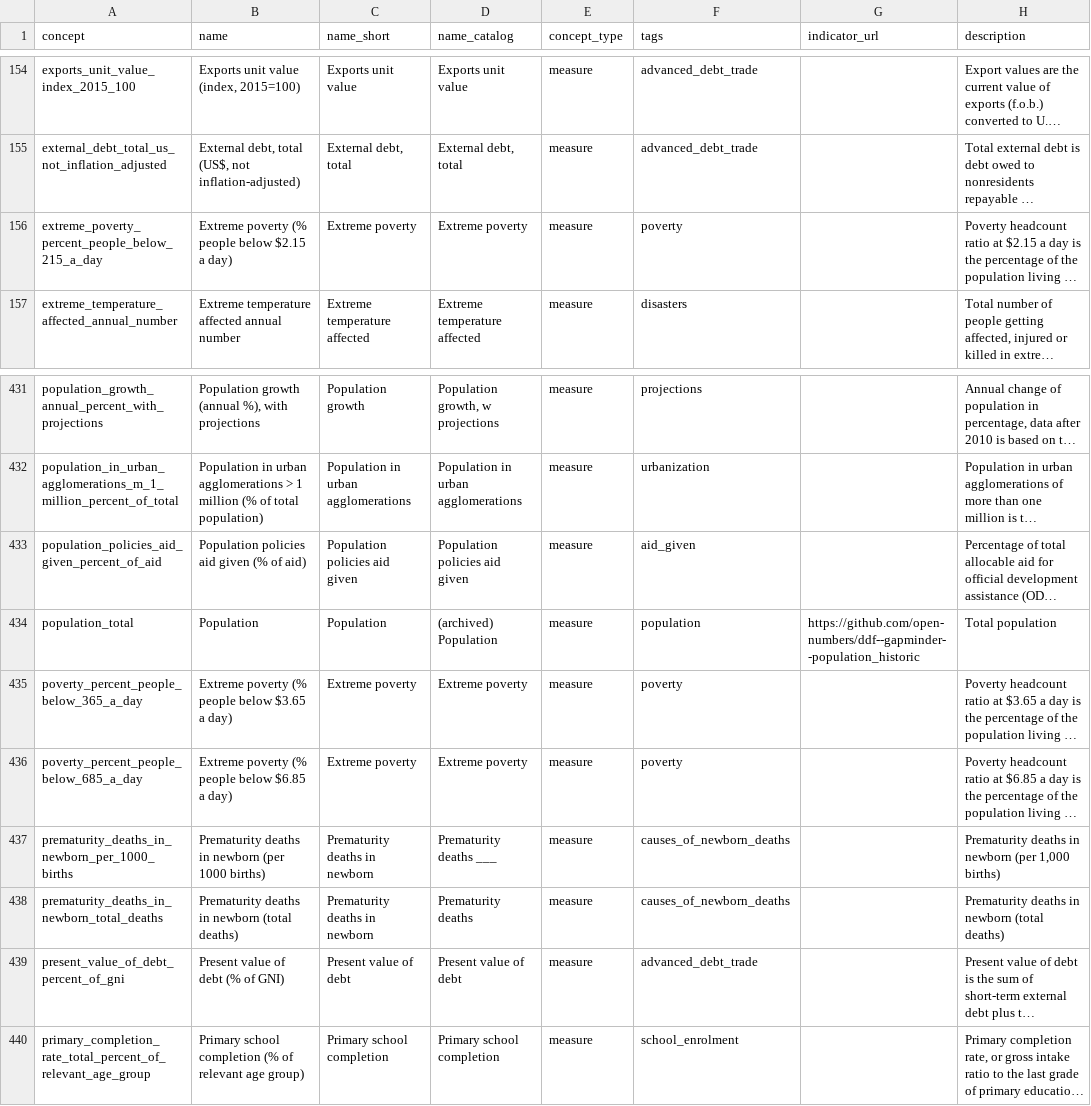
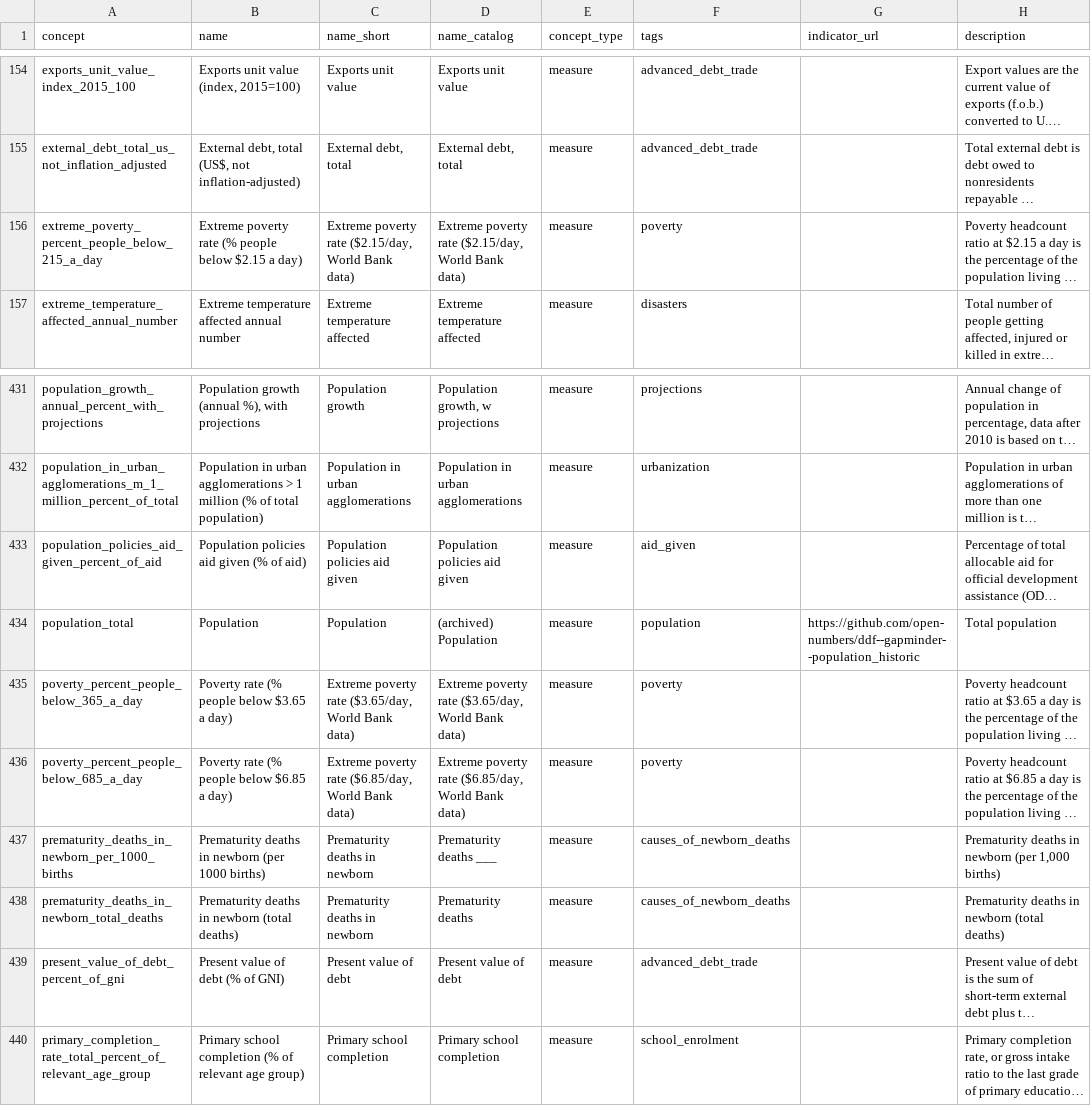
Before and after one commit to open-numbers/ddf--gapminder--ontology, a CSV file: ddf--concepts--continuous.csv, drawn as a sheet; only a part is shown, gaps mark what is left out; long unchanged cells end in …; the diff names each change by its address in the sheet, - before the commit and + after, or states it on an @@ line.

Commit message:
rename extreme poverty rates

```diff
--- a/ddf--concepts--continuous.csv
+++ b/ddf--concepts--continuous.csv
-B156 (name): Extreme poverty (% people…
+B156 (name): Extreme poverty rate (% people…
-C156 (name_short): Extreme poverty
+C156 (name_short): Extreme poverty rate ($2.15/day, World Bank data)
-D156 (name_catalog): Extreme poverty
+D156 (name_catalog): Extreme poverty rate ($2.15/day, World Bank data)
-B435 (name): Extreme poverty (% people below $3.65 a day)
+B435 (name): Poverty rate (% people below $3.65 a day)
-C435 (name_short): Extreme poverty
+C435 (name_short): Extreme poverty rate ($3.65/day, World Bank data)
-D435 (name_catalog): Extreme poverty
+D435 (name_catalog): Extreme poverty rate ($3.65/day, World Bank data)
-B436 (name): Extreme poverty (% people below $6.85 a day)
+B436 (name): Poverty rate (% people below $6.85 a day)
-C436 (name_short): Extreme poverty
+C436 (name_short): Extreme poverty rate ($6.85/day, World Bank data)
-D436 (name_catalog): Extreme poverty
+D436 (name_catalog): Extreme poverty rate ($6.85/day, World Bank data)
```
Also changed, not shown: 1 other file.
